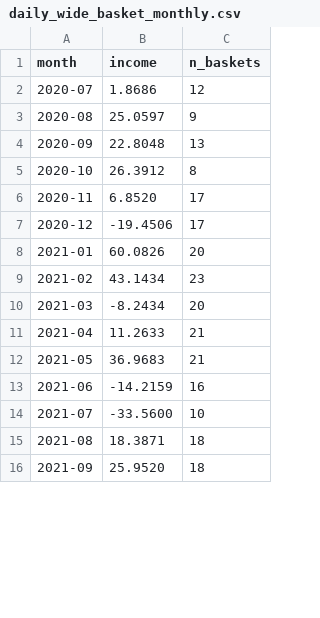
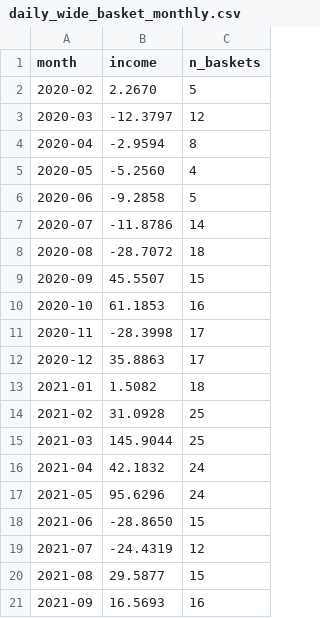
Before and after one commit to MuTheBug/g, a CSV file: tool/daily_wide_basket_monthly.csv, drawn as a sheet; only a part is shown; the diff covers the shown part only.

```diff
--- a/tool/daily_wide_basket_monthly.csv
+++ b/tool/daily_wide_basket_monthly.csv
@@ -1,16 +1,21 @@
 month,income,n_baskets
-2020-07,1.8686,12
-2020-08,25.0597,9
-2020-09,22.8048,13
-2020-10,26.3912,8
-2020-11,6.8520,17
-2020-12,-19.4506,17
-2021-01,60.0826,20
-2021-02,43.1434,23
-2021-03,-8.2434,20
-2021-04,11.2633,21
-2021-05,36.9683,21
-2021-06,-14.2159,16
-2021-07,-33.5600,10
-2021-08,18.3871,18
-2021-09,25.9520,18
+2020-02,2.2670,5
+2020-03,-12.3797,12
+2020-04,-2.9594,8
+2020-05,-5.2560,4
+2020-06,-9.2858,5
+2020-07,-11.8786,14
+2020-08,-28.7072,18
+2020-09,45.5507,15
+2020-10,61.1853,16
+2020-11,-28.3998,17
+2020-12,35.8863,17
+2021-01,1.5082,18
+2021-02,31.0928,25
+2021-03,145.9044,25
+2021-04,42.1832,24
+2021-05,95.6296,24
+2021-06,-28.8650,15
+2021-07,-24.4319,12
+2021-08,29.5877,15
+2021-09,16.5693,16
```
Also changed, not shown: 1 added row and 108 edited cells elsewhere in this file, tool/daily_wide_basket_trades.csv, 3 other files.
